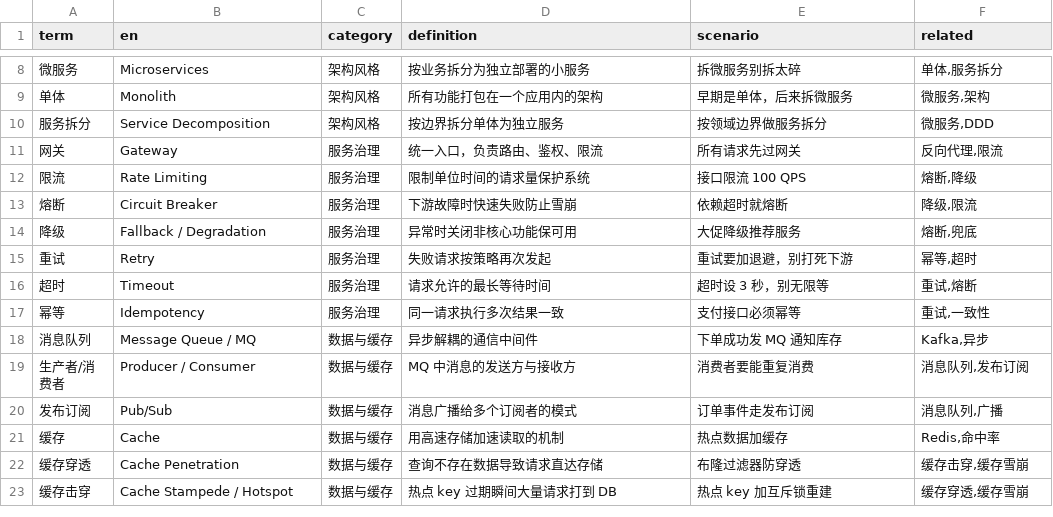
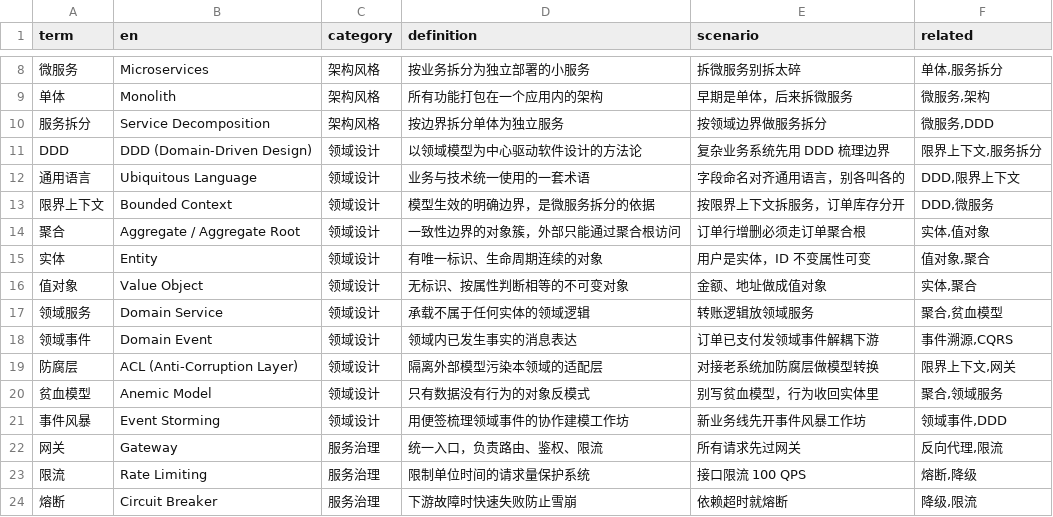
Before and after one commit to darrenhp/terminology, a CSV file: data/backend.csv, drawn as a sheet; only a part is shown, gaps mark what is left out; the shorter side is filled out with more unchanged rows; the diff names each change by its address in the sheet, - before the commit and + after, or states it on an @@ line.

Commit message:
data: 补充 DDD 领域设计与敏捷开发术语
- backend 新增「领域设计」分类（11 条）：DDD、通用语言、限界上下文、聚合、实体、值对象、领域服务、领域事件、防腐层、贫血模型、事件风暴
- product-design 项目流程补敏捷条目（10 条）：Scrum、用户故事、Backlog、Epic、故事点、梳理会、回顾会、DoD、PO、瀑布模型
- 全库 1048 条

```diff
--- a/data/backend.csv
+++ b/data/backend.csv
+row 11: DDD | DDD (Domain-Driven Design) | 领域设计 | 以领域模型为中心驱动软件设计的方法论 | 复杂业务系统先用 DDD 梳理边界 | 限界上下文,服务拆分
+row 12: 通用语言 | Ubiquitous Language | 领域设计 | 业务与技术统一使用的一套术语 | 字段命名对齐通用语言，别各叫各的 | DDD,限界上下文
+row 13: 限界上下文 | Bounded Context | 领域设计 | 模型生效的明确边界，是微服务拆分的依据 | 按限界上下文拆服务，订单库存分开 | DDD,微服务
+row 14: 聚合 | Aggregate / Aggregate Root | 领域设计 | 一致性边界的对象簇，外部只能通过聚合根访问 | 订单行增删必须走订单聚合根 | 实体,值对象
+row 15: 实体 | Entity | 领域设计 | 有唯一标识、生命周期连续的对象 | 用户是实体，ID 不变属性可变 | 值对象,聚合
+row 16: 值对象 | Value Object | 领域设计 | 无标识、按属性判断相等的不可变对象 | 金额、地址做成值对象 | 实体,聚合
+row 17: 领域服务 | Domain Service | 领域设计 | 承载不属于任何实体的领域逻辑 | 转账逻辑放领域服务 | 聚合,贫血模型
+row 18: 领域事件 | Domain Event | 领域设计 | 领域内已发生事实的消息表达 | 订单已支付发领域事件解耦下游 | 事件溯源,CQRS
+row 19: 防腐层 | ACL (Anti-Corruption Layer) | 领域设计 | 隔离外部模型污染本领域的适配层 | 对接老系统加防腐层做模型转换 | 限界上下文,网关
+row 20: 贫血模型 | Anemic Model | 领域设计 | 只有数据没有行为的对象反模式 | 别写贫血模型，行为收回实体里 | 聚合,领域服务
+row 21: 事件风暴 | Event Storming | 领域设计 | 用便签梳理领域事件的协作建模工作坊 | 新业务线先开事件风暴工作坊 | 领域事件,DDD
```
Also changed, not shown: data/product-design.csv, 4 other files.
